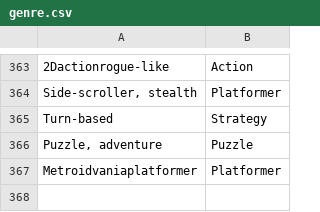
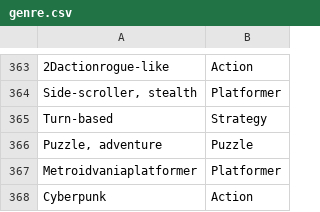
Before and after one commit to ashwin2rai/no_more_backlogs, a CSV file: data/genre.csv, drawn as a sheet; only a part is shown, gaps mark what is left out; the diff names each change by its address in the sheet, - before the commit and + after, or states it on an @@ line.

Commit message:
Minor edits to Genre.csv and classes for stability

```diff
--- a/data/genre.csv
+++ b/data/genre.csv
+row 368: Cyberpunk | Action
```
Also changed, not shown: 4 other files.
